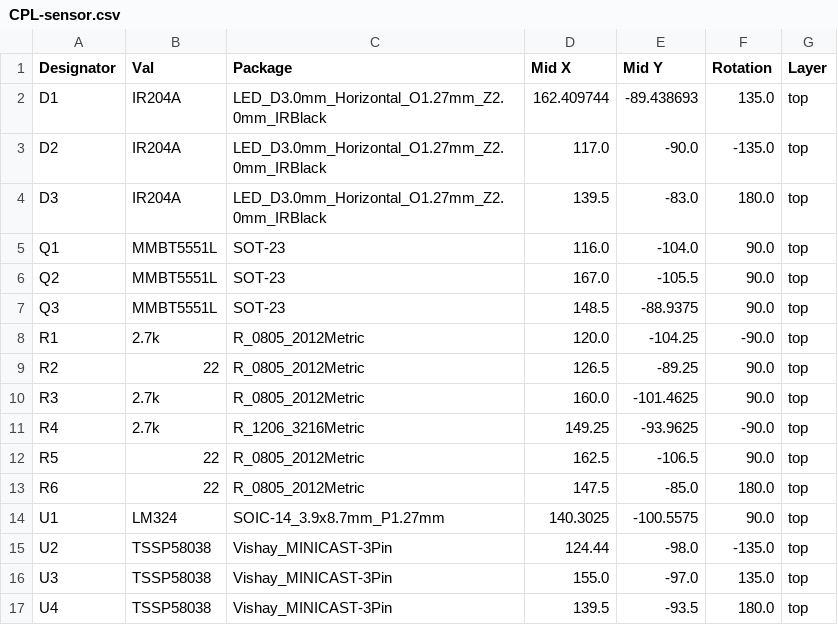
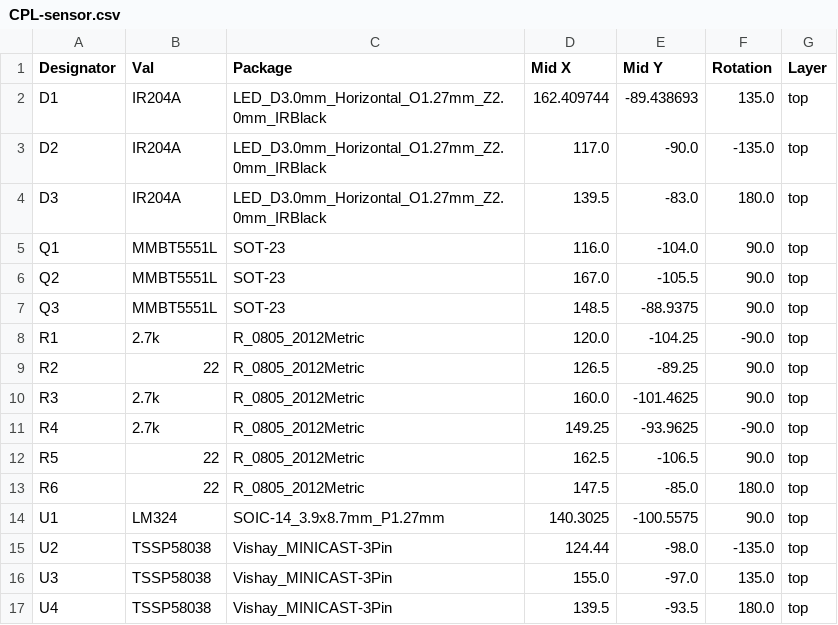
Before and after one commit to zwivhuyandou23/EEE3088F_2024_MICROMOUSE, a CSV file: Design/Sensing/sensor/kicad_simulations/sensor/jlcpcb/production_files/CPL-sensor.csv, drawn as a sheet.

```diff
--- a/Design/Sensing/sensor/kicad_simulations/sensor/jlcpcb/production_files/CPL-sensor.csv
+++ b/Design/Sensing/sensor/kicad_simulations/sensor/jlcpcb/production_files/CPL-sensor.csv
@@ -10,3 +10,3 @@ R2,22,R_0805_2012Metric,126.5,-89.25,90.0,top
 R3,2.7k,R_0805_2012Metric,160.0,-101.4625,90.0,top
-R4,2.7k,R_1206_3216Metric,149.25,-93.9625,-90.0,top
+R4,2.7k,R_0805_2012Metric,149.25,-93.9625,-90.0,top
 R5,22,R_0805_2012Metric,162.5,-106.5,90.0,top
```
Also changed, not shown: Design/Sensing/sensor/kicad_simulations/sensor/jlcpcb/production_files/BOM-sensor.csv, 20 other files.
